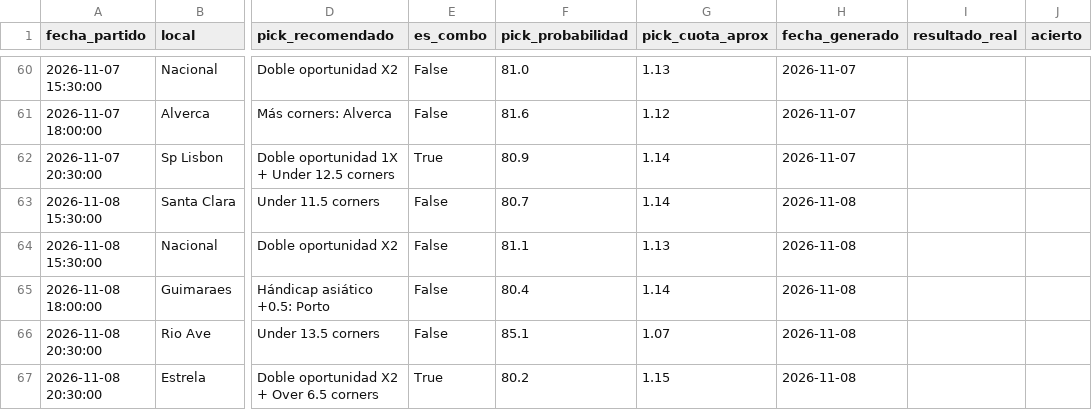
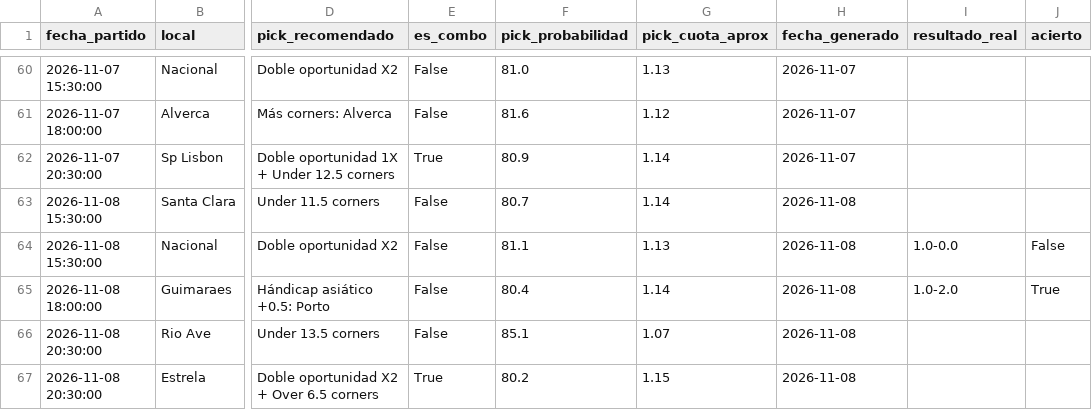
Before and after one commit to hectormera4-dotcom/premier-picks, a CSV file: historial_picks_primeira_liga.csv, drawn as a sheet; only a part is shown, gaps mark what is left out; the diff names each change by its address in the sheet, - before the commit and + after, or states it on an @@ line.

```diff
--- a/historial_picks_primeira_liga.csv
+++ b/historial_picks_primeira_liga.csv
-I64 (resultado_real): (empty)
+I64 (resultado_real): 1.0-0.0
-J64 (acierto): (empty)
+J64 (acierto): False
-I65 (resultado_real): (empty)
+I65 (resultado_real): 1.0-2.0
-J65 (acierto): (empty)
+J65 (acierto): True
```
Also changed, not shown: historial_picks_bundesliga.csv, historial_picks_eredivisie.csv, 11 other files.
